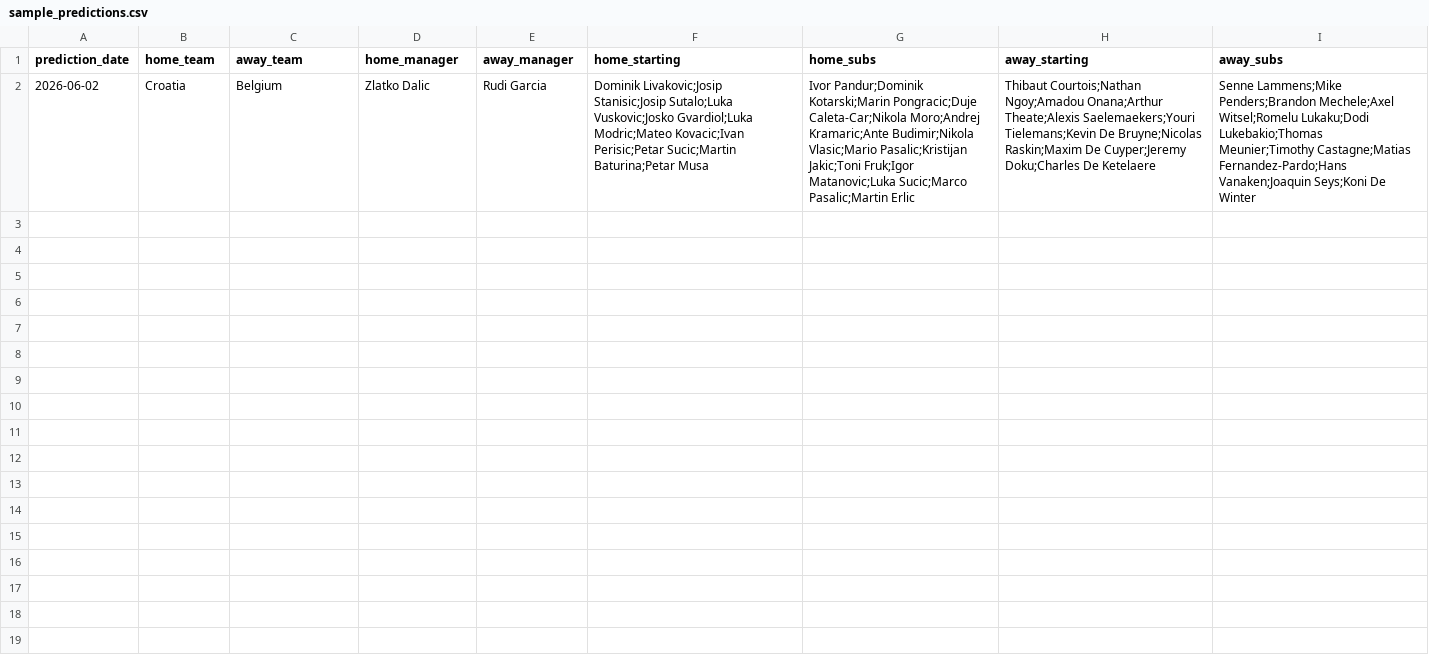
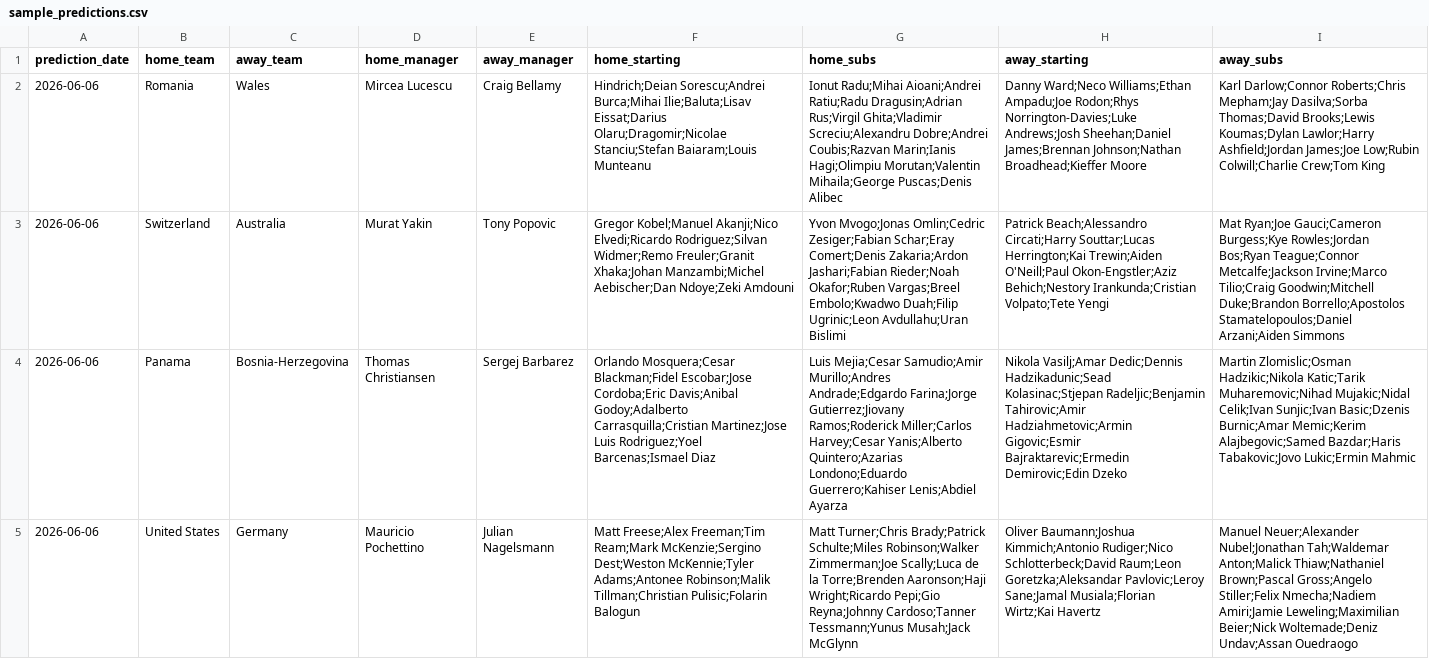
Before and after one commit to AlirezasDev/WC26Analytics, a CSV file: sample_predictions.csv, drawn as a sheet; removed rows and columns are numbered as before the commit, all else as after; the diff names each change by its address in the sheet, - before the commit and + after, or states it on an @@ line.

```diff
--- a/sample_predictions.csv
+++ b/sample_predictions.csv
-row 2: 2026-06-02 | Croatia | Belgium | Zlatko Dalic | Rudi Garcia | Dominik Livakovic;Josip Stanisic;Josip Sutalo;Luka Vuskovic;Josko Gvardiol;Luka Modric;Mateo Kovacic;Ivan Perisic;Petar Sucic;Martin Baturina;Petar Musa | Ivor Pandur;Dominik Kotarski;Marin Pongracic;Duje Caleta-Car;Nikola Moro;Andrej Kramaric;Ante Budimir;Nikola Vlasic;Mario Pasalic;Kristijan Jakic;Toni Fruk;Igor Matanovic;Luka Sucic;Marco Pasalic;Martin Erlic | Thibaut Courtois;Nathan Ngoy;Amadou Onana;Arthur Theate;Alexis Saelemaekers;Youri Tielemans;Kevin De Bruyne;Nicolas Raskin;Maxim De Cuyper;Jeremy Doku;Charles De Ketelaere | Senne Lammens;Mike Penders;Brandon Mechele;Axel Witsel;Romelu Lukaku;Dodi Lukebakio;Thomas Meunier;Timothy Castagne;Matias Fernandez-Pardo;Hans Vanaken;Joaquin Seys;Koni De Winter
+row 2: 2026-06-06 | Romania | Wales | Mircea Lucescu | Craig Bellamy | Hindrich;Deian Sorescu;Andrei Burca;Mihai Ilie;Baluta;Lisav Eissat;Darius Olaru;Dragomir;Nicolae Stanciu;Stefan Baiaram;Louis Munteanu | Ionut Radu;Mihai Aioani;Andrei Ratiu;Radu Dragusin;Adrian Rus;Virgil Ghita;Vladimir Screciu;Alexandru Dobre;Andrei Coubis;Razvan Marin;Ianis Hagi;Olimpiu Morutan;Valentin Mihaila;George Puscas;Denis Alibec | Danny Ward;Neco Williams;Ethan Ampadu;Joe Rodon;Rhys Norrington-Davies;Luke Andrews;Josh Sheehan;Daniel James;Brennan Johnson;Nathan Broadhead;Kieffer Moore | Karl Darlow;Connor Roberts;Chris Mepham;Jay Dasilva;Sorba Thomas;David Brooks;Lewis Koumas;Dylan Lawlor;Harry Ashfield;Jordan James;Joe Low;Rubin Colwill;Charlie Crew;Tom King
+row 3: 2026-06-06 | Switzerland | Australia | Murat Yakin | Tony Popovic | Gregor Kobel;Manuel Akanji;Nico Elvedi;Ricardo Rodriguez;Silvan Widmer;Remo Freuler;Granit Xhaka;Johan Manzambi;Michel Aebischer;Dan Ndoye;Zeki Amdouni | Yvon Mvogo;Jonas Omlin;Cedric Zesiger;Fabian Schar;Eray Comert;Denis Zakaria;Ardon Jashari;Fabian Rieder;Noah Okafor;Ruben Vargas;Breel Embolo;Kwadwo Duah;Filip Ugrinic;Leon Avdullahu;Uran Bislimi | Patrick Beach;Alessandro Circati;Harry Souttar;Lucas Herrington;Kai Trewin;Aiden O'Neill;Paul Okon-Engstler;Aziz Behich;Nestory Irankunda;Cristian Volpato;Tete Yengi | Mat Ryan;Joe Gauci;Cameron Burgess;Kye Rowles;Jordan Bos;Ryan Teague;Connor Metcalfe;Jackson Irvine;Marco Tilio;Craig Goodwin;Mitchell Duke;Brandon Borrello;Apostolos Stamatelopoulos;Daniel Arzani;Aiden Simmons
+row 4: 2026-06-06 | Panama | Bosnia-Herzegovina | Thomas Christiansen | Sergej Barbarez | Orlando Mosquera;Cesar Blackman;Fidel Escobar;Jose Cordoba;Eric Davis;Anibal Godoy;Adalberto Carrasquilla;Cristian Martinez;Jose Luis Rodriguez;Yoel Barcenas;Ismael Diaz | Luis Mejia;Cesar Samudio;Amir Murillo;Andres Andrade;Edgardo Farina;Jorge Gutierrez;Jiovany Ramos;Roderick Miller;Carlos Harvey;Cesar Yanis;Alberto Quintero;Azarias Londono;Eduardo Guerrero;Kahiser Lenis;Abdiel Ayarza | Nikola Vasilj;Amar Dedic;Dennis Hadzikadunic;Sead Kolasinac;Stjepan Radeljic;Benjamin Tahirovic;Amir Hadziahmetovic;Armin Gigovic;Esmir Bajraktarevic;Ermedin Demirovic;Edin Dzeko | Martin Zlomislic;Osman Hadzikic;Nikola Katic;Tarik Muharemovic;Nihad Mujakic;Nidal Celik;Ivan Sunjic;Ivan Basic;Dzenis Burnic;Amar Memic;Kerim Alajbegovic;Samed Bazdar;Haris Tabakovic;Jovo Lukic;Ermin Mahmic
+row 5: 2026-06-06 | United States | Germany | Mauricio Pochettino | Julian Nagelsmann | Matt Freese;Alex Freeman;Tim Ream;Mark McKenzie;Sergino Dest;Weston McKennie;Tyler Adams;Antonee Robinson;Malik Tillman;Christian Pulisic;Folarin Balogun | Matt Turner;Chris Brady;Patrick Schulte;Miles Robinson;Walker Zimmerman;Joe Scally;Luca de la Torre;Brenden Aaronson;Haji Wright;Ricardo Pepi;Gio Reyna;Johnny Cardoso;Tanner Tessmann;Yunus Musah;Jack McGlynn | Oliver Baumann;Joshua Kimmich;Antonio Rudiger;Nico Schlotterbeck;David Raum;Leon Goretzka;Aleksandar Pavlovic;Leroy Sane;Jamal Musiala;Florian Wirtz;Kai Havertz | Manuel Neuer;Alexander Nubel;Jonathan Tah;Waldemar Anton;Malick Thiaw;Nathaniel Brown;Pascal Gross;Angelo Stiller;Felix Nmecha;Nadiem Amiri;Jamie Leweling;Maximilian Beier;Nick Woltemade;Deniz Undav;Assan Ouedraogo
```
Also changed, not shown: 1 other file.
